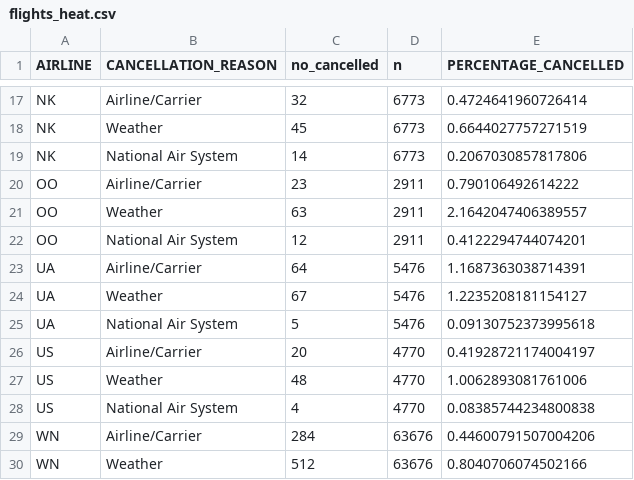
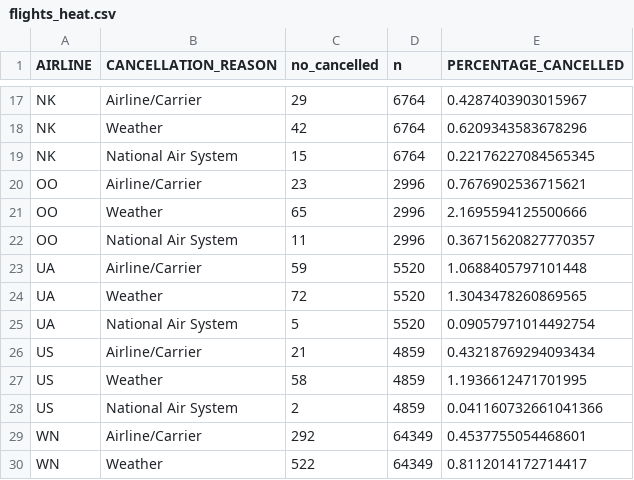
Before and after one commit to dvek0001/FIT3179, a CSV file: data/flights_heat.csv, drawn as a sheet; only a part is shown, gaps mark what is left out; the diff covers the shown part only; the diff names each change by its address in the sheet, - before the commit and + after, or states it on an @@ line.

```diff
--- a/data/flights_heat.csv
+++ b/data/flights_heat.csv
-C17 (no_cancelled): 32
+C17 (no_cancelled): 29
-D17:D19 (n): 6773
+D17:D19 (n): 6764
-E17 (PERCENTAGE_CANCELLED): 0.4724641960726414
+E17 (PERCENTAGE_CANCELLED): 0.4287403903015967
-C18 (no_cancelled): 45
+C18 (no_cancelled): 42
-E18 (PERCENTAGE_CANCELLED): 0.6644027757271519
+E18 (PERCENTAGE_CANCELLED): 0.6209343583678296
-C19 (no_cancelled): 14
+C19 (no_cancelled): 15
-E19 (PERCENTAGE_CANCELLED): 0.2067030857817806
+E19 (PERCENTAGE_CANCELLED): 0.22176227084565345
-D20:D22 (n): 2911
+D20:D22 (n): 2996
-E20 (PERCENTAGE_CANCELLED): 0.790106492614222
+E20 (PERCENTAGE_CANCELLED): 0.7676902536715621
-C21 (no_cancelled): 63
+C21 (no_cancelled): 65
-E21 (PERCENTAGE_CANCELLED): 2.1642047406389557
+E21 (PERCENTAGE_CANCELLED): 2.1695594125500666
-C22 (no_cancelled): 12
+C22 (no_cancelled): 11
-E22 (PERCENTAGE_CANCELLED): 0.4122294744074201
+E22 (PERCENTAGE_CANCELLED): 0.36715620827770357
-C23 (no_cancelled): 64
+C23 (no_cancelled): 59
-D23:D25 (n): 5476
+D23:D25 (n): 5520
-E23 (PERCENTAGE_CANCELLED): 1.1687363038714391
+E23 (PERCENTAGE_CANCELLED): 1.0688405797101448
-C24 (no_cancelled): 67
+C24 (no_cancelled): 72
-E24 (PERCENTAGE_CANCELLED): 1.2235208181154127
+E24 (PERCENTAGE_CANCELLED): 1.3043478260869565
-E25 (PERCENTAGE_CANCELLED): 0.09130752373995618
+E25 (PERCENTAGE_CANCELLED): 0.09057971014492754
-C26 (no_cancelled): 20
+C26 (no_cancelled): 21
-D26:D28 (n): 4770
+D26:D28 (n): 4859
-E26 (PERCENTAGE_CANCELLED): 0.41928721174004197
+E26 (PERCENTAGE_CANCELLED): 0.43218769294093434
-C27 (no_cancelled): 48
+C27 (no_cancelled): 58
-E27 (PERCENTAGE_CANCELLED): 1.0062893081761006
+E27 (PERCENTAGE_CANCELLED): 1.1936612471701995
-C28 (no_cancelled): 4
+C28 (no_cancelled): 2
-E28 (PERCENTAGE_CANCELLED): 0.08385744234800838
+E28 (PERCENTAGE_CANCELLED): 0.041160732661041366
-C29 (no_cancelled): 284
+C29 (no_cancelled): 292
-D29:D30 (n): 63676
+D29:D30 (n): 64349
-E29 (PERCENTAGE_CANCELLED): 0.44600791507004206
+E29 (PERCENTAGE_CANCELLED): 0.4537755054468601
-C30 (no_cancelled): 512
+C30 (no_cancelled): 522
-E30 (PERCENTAGE_CANCELLED): 0.8040706074502166
+E30 (PERCENTAGE_CANCELLED): 0.8112014172714417
```
Also changed, not shown: 3 added rows and 43 edited cells elsewhere in this file.
